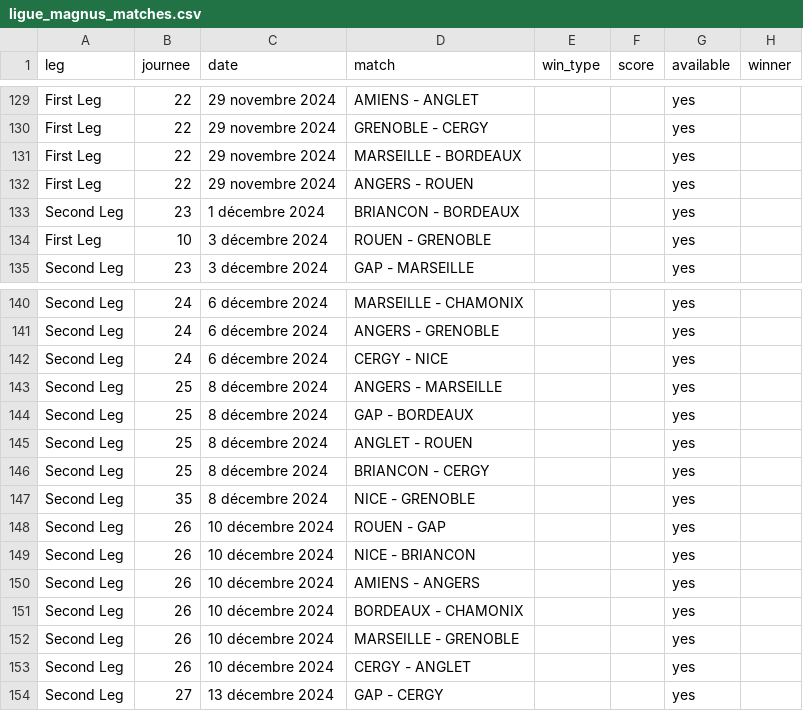
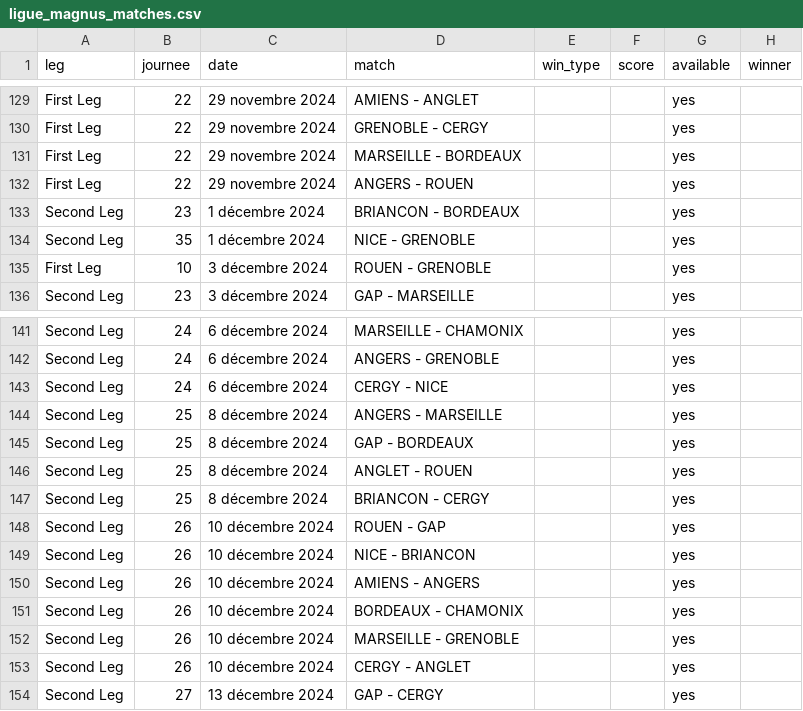
Before and after one commit to Dragilooping/Python_main, a CSV file: ligue_magnus_matches.csv, drawn as a sheet; only a part is shown, gaps mark what is left out; removed rows and columns are numbered as before the commit, all else as after; the diff names each change by its address in the sheet, - before the commit and + after, or states it on an @@ line.

```diff
--- a/ligue_magnus_matches.csv
+++ b/ligue_magnus_matches.csv
+row 134: Second Leg | 35 | 1 décembre 2024 | NICE - GRENOBLE |  |  | yes
-row 147: Second Leg | 35 | 8 décembre 2024 | NICE - GRENOBLE |  |  | yes
```
